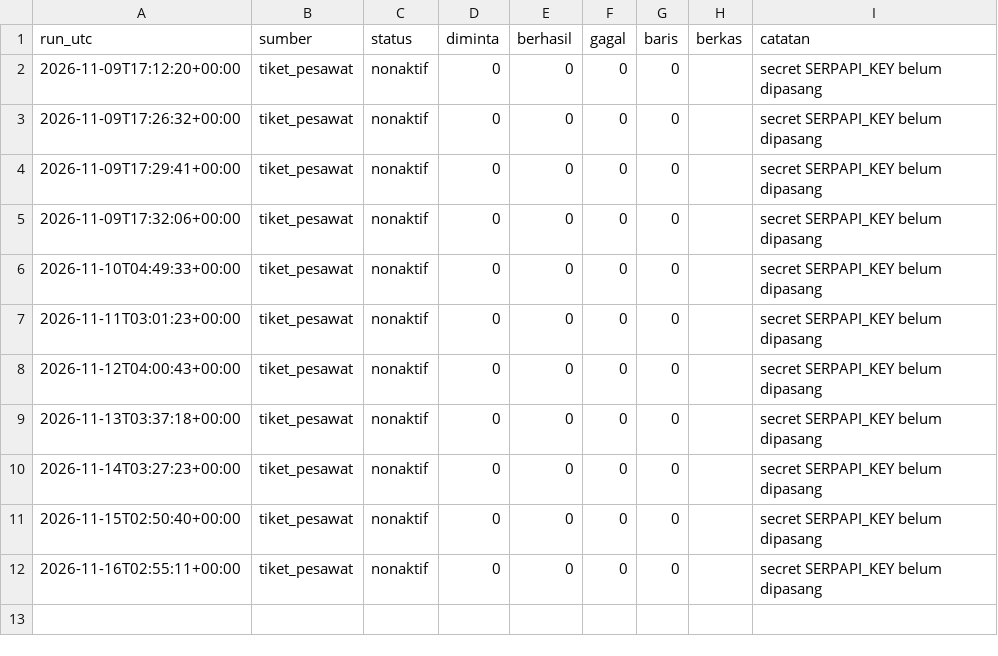
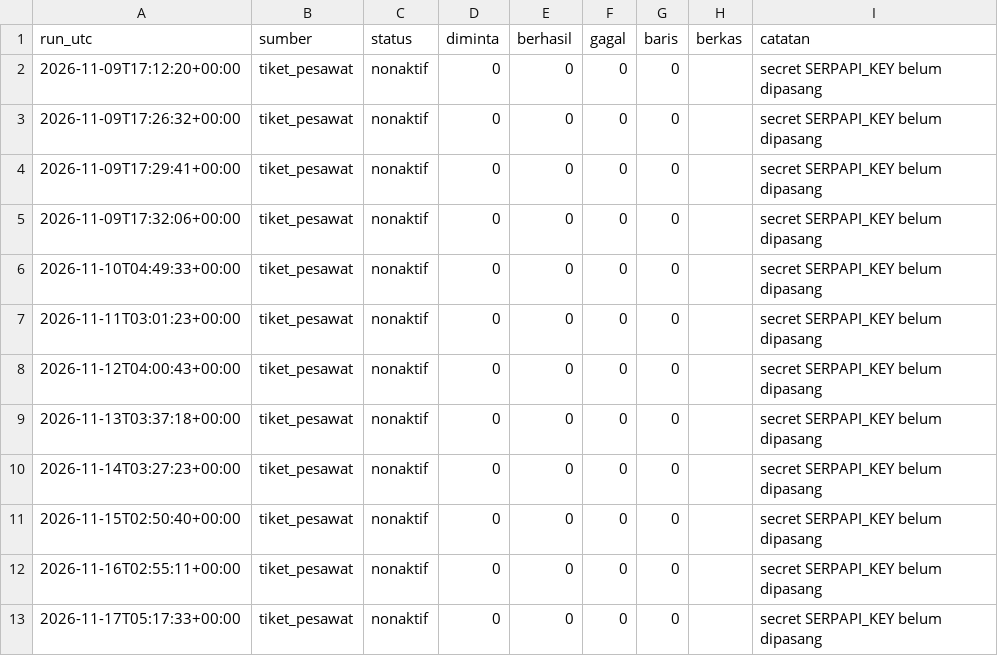
Before and after one commit to mrafiraamadhan/arsip-realtime-indonesia, a CSV file: log/tiket_pesawat_2026-11.csv, drawn as a sheet; the diff names each change by its address in the sheet, - before the commit and + after, or states it on an @@ line.

```diff
--- a/log/tiket_pesawat_2026-11.csv
+++ b/log/tiket_pesawat_2026-11.csv
+row 13: 2026-11-17T05:17:33+00:00 | tiket_pesawat | nonaktif | 0 | 0 | 0 | 0 |  | secret SERPAPI_KEY belum dipasang
```
Also changed, not shown: log/bmkg_gelombang_uji_2026-11.csv, log/bmkg_prakiraan_2026-11.csv, 2 other files.
